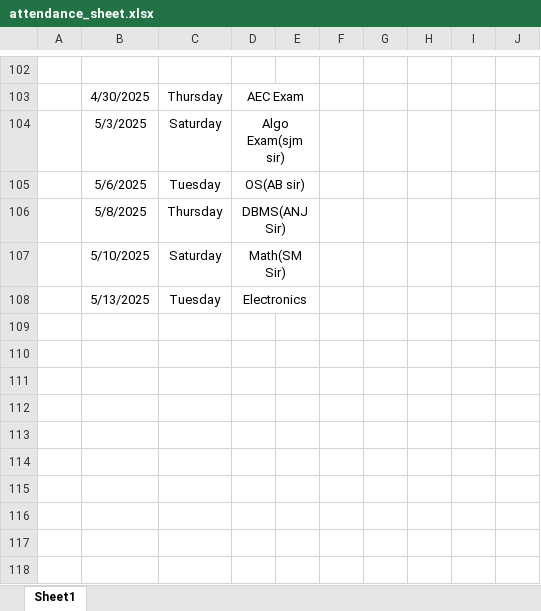
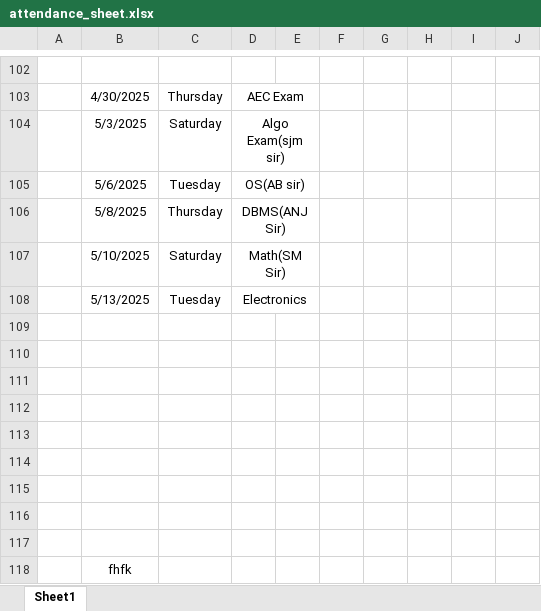
Before and after one commit to Sukdebrmondal/2nd_year_4th_semester, an Excel workbook: attendance_sheet.xlsx, sheet Sheet1, drawn as a sheet; only a part is shown, gaps mark what is left out; values as stored, in another font and other column widths than the file's, no borders; the diff names each change by its address in the sheet, - before the commit and + after, or states it on an @@ line.

Commit message:
date

```diff
--- a/attendance_sheet.xlsx (sheet Sheet1)
+++ b/attendance_sheet.xlsx (sheet Sheet1)
+row 109: (empty)
+row 110: (empty)
+row 111: (empty)
+row 112: (empty)
+row 113: (empty)
+row 114: (empty)
+row 115: (empty)
+row 116: (empty)
+row 117: (empty)
+row 118:  | fhfk
```
